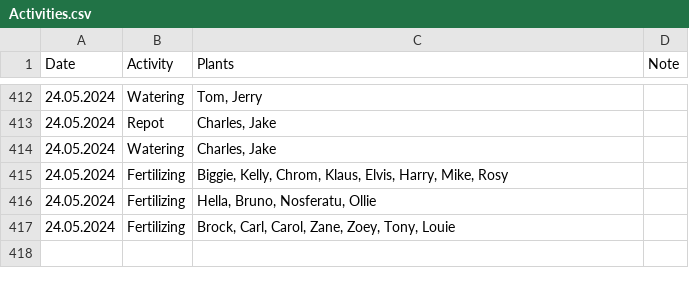
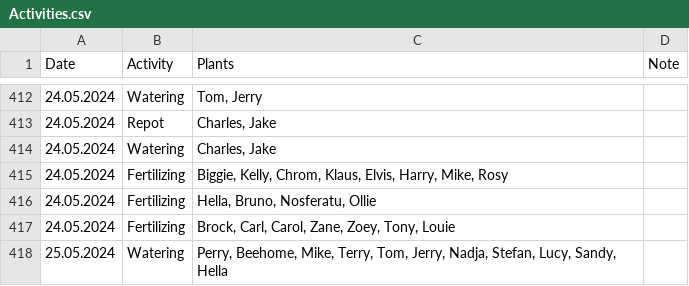
Before and after one commit to MarcoTz/Plants, a CSV file: Logs/Activities.csv, drawn as a sheet; only a part is shown, gaps mark what is left out.

Commit message:
"autocommit25052024"

```diff
--- a/Logs/Activities.csv
+++ b/Logs/Activities.csv
@@ -417 +417,2 @@ Date;Activity;Plants;Note
 24.05.2024;Fertilizing;Brock, Carl, Carol, Zane, Zoey, Tony, Louie;
+25.05.2024;Watering;Perry, Beehome, Mike, Terry, Tom, Jerry, Nadja, Stefan, Lucy, Sandy, Hella;
```
